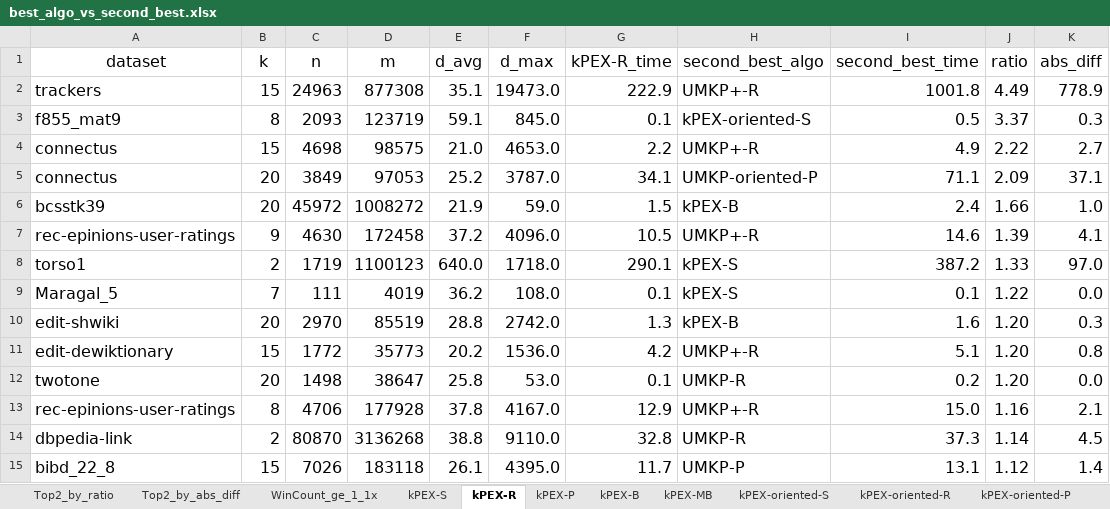
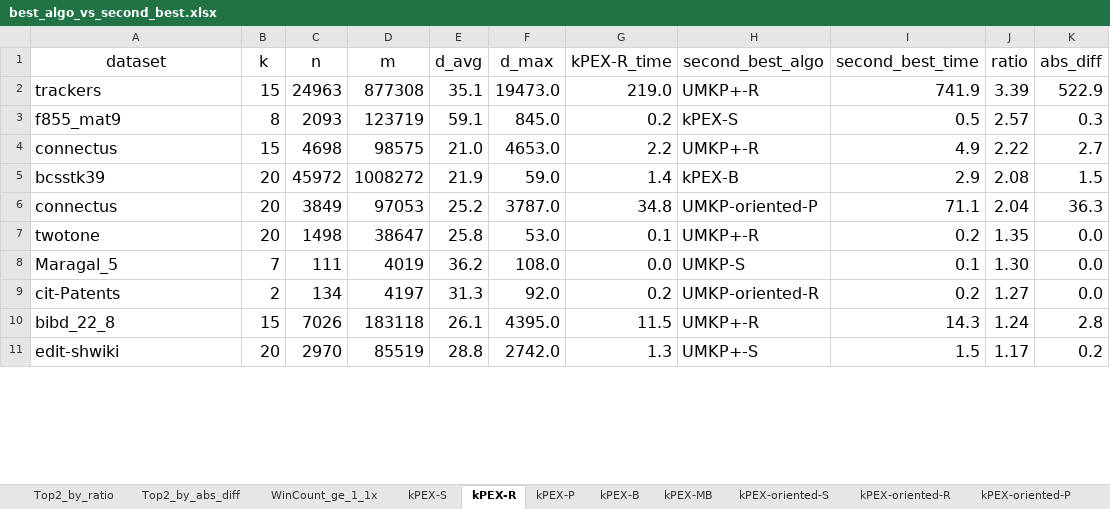
Before and after one commit to akhlaqueak/kplex-ML, an Excel workbook: notebooks/best_algo_vs_second_best.xlsx, sheet kPEX-R, drawn as a sheet; only a part is shown; values as stored, in another font and other column widths than the file's, no borders; table styles not drawn; removed rows and columns are numbered as before the commit, all else as after; the diff covers the shown part only; the diff names each change by its address in the sheet, - before the commit and + after, or states it on an @@ line.

```diff
--- a/notebooks/best_algo_vs_second_best.xlsx (sheet kPEX-R)
+++ b/notebooks/best_algo_vs_second_best.xlsx (sheet kPEX-R)
-G2 (kPEX-R_time): 222.9
+G2 (kPEX-R_time): 219.0
-I2 (second_best_time): 1001.8
+I2 (second_best_time): 741.9
-J2 (ratio): 4.49
+J2 (ratio): 3.39
-K2 (abs_diff): 778.9
+K2 (abs_diff): 522.9
-G3 (kPEX-R_time): 0.1
+G3 (kPEX-R_time): 0.2
-H3 (second_best_algo): kPEX-oriented-S
+H3 (second_best_algo): kPEX-S
-J3 (ratio): 3.37
+J3 (ratio): 2.57
+row 5: bcsstk39 | 20 | 45972 | 1008272 | 21.9 | 59.0 | 1.4 | kPEX-B | 2.9 | 2.08 | 1.5
-G6 (kPEX-R_time): 34.1
+G6 (kPEX-R_time): 34.8
-J6 (ratio): 2.09
+J6 (ratio): 2.04
-K6 (abs_diff): 37.1
+K6 (abs_diff): 36.3
-row 6: bcsstk39 | 20 | 45972 | 1008272 | 21.9 | 59.0 | 1.5 | kPEX-B | 2.4 | 1.66 | 1.0
-row 7: rec-epinions-user-ratings | 9 | 4630 | 172458 | 37.2 | 4096.0 | 10.5 | UMKP+-R | 14.6 | 1.39 | 4.1
-row 8: torso1 | 2 | 1719 | 1100123 | 640.0 | 1718.0 | 290.1 | kPEX-S | 387.2 | 1.33 | 97.0
-row 9: Maragal_5 | 7 | 111 | 4019 | 36.2 | 108.0 | 0.1 | kPEX-S | 0.1 | 1.22 | 0.0
-row 10: edit-shwiki | 20 | 2970 | 85519 | 28.8 | 2742.0 | 1.3 | kPEX-B | 1.6 | 1.20 | 0.3
-row 11: edit-dewiktionary | 15 | 1772 | 35773 | 20.2 | 1536.0 | 4.2 | UMKP+-R | 5.1 | 1.20 | 0.8
-H7 (second_best_algo): UMKP-R
+H7 (second_best_algo): UMKP+-R
-J7 (ratio): 1.20
+J7 (ratio): 1.35
-row 13: rec-epinions-user-ratings | 8 | 4706 | 177928 | 37.8 | 4167.0 | 12.9 | UMKP+-R | 15.0 | 1.16 | 2.1
-row 14: dbpedia-link | 2 | 80870 | 3136268 | 38.8 | 9110.0 | 32.8 | UMKP-R | 37.3 | 1.14 | 4.5
+row 8: Maragal_5 | 7 | 111 | 4019 | 36.2 | 108.0 | 0.0 | UMKP-S | 0.1 | 1.30 | 0.0
+row 9: cit-Patents | 2 | 134 | 4197 | 31.3 | 92.0 | 0.2 | UMKP-oriented-R | 0.2 | 1.27 | 0.0
-G10 (kPEX-R_time): 11.7
+G10 (kPEX-R_time): 11.5
-H10 (second_best_algo): UMKP-P
+H10 (second_best_algo): UMKP+-R
-I10 (second_best_time): 13.1
+I10 (second_best_time): 14.3
-J10 (ratio): 1.12
+J10 (ratio): 1.24
-K10 (abs_diff): 1.4
+K10 (abs_diff): 2.8
+row 11: edit-shwiki | 20 | 2970 | 85519 | 28.8 | 2742.0 | 1.3 | UMKP+-S | 1.5 | 1.17 | 0.2
```
Also changed, not shown: 79 added rows, 27 removed rows and 17 edited cells elsewhere in this sheet, sheet UMKP+-P, sheet UMKP-oriented-P, sheet kPEX-P, sheet kPEX-B, sheet UMKP+-S, sheet UMKP+-R, 22 more sheets, notebooks/best_of_maple_disemkp_kplext_vs_all.xlsx, 9 other files.
